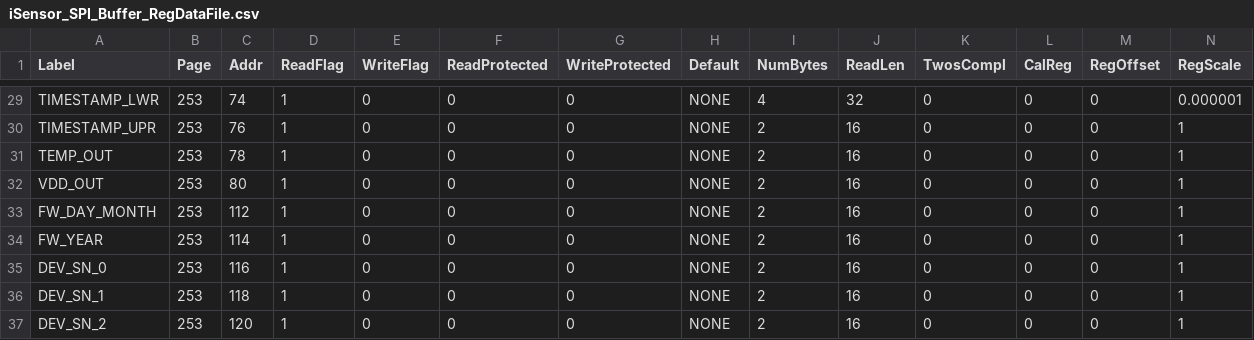
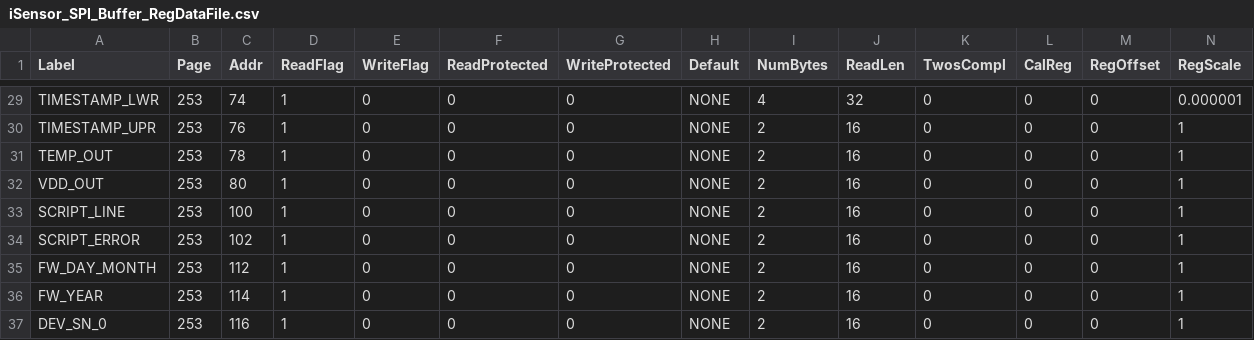
Before and after one commit to ajn96/iSensor-SPI-Buffer, a CSV file: Regmaps/iSensor_SPI_Buffer_RegDataFile.csv, drawn as a sheet; only a part is shown, gaps mark what is left out; the shorter side is filled out with more unchanged rows; rows hold the shown columns only; the diff names each change by its address in the sheet, - before the commit and + after, or states it on an @@ line.

Commit message:
Added two new script info registers - line counter, and error status register

```diff
--- a/Regmaps/iSensor_SPI_Buffer_RegDataFile.csv
+++ b/Regmaps/iSensor_SPI_Buffer_RegDataFile.csv
+row 33: SCRIPT_LINE | 253 | 100 | 1 | 0 | 0 | 0 | NONE | 2 | 16 | 0 | 0 | 0 | 1
+row 34: SCRIPT_ERROR | 253 | 102 | 1 | 0 | 0 | 0 | NONE | 2 | 16 | 0 | 0 | 0 | 1
```
Also changed, not shown: 2 other files.
